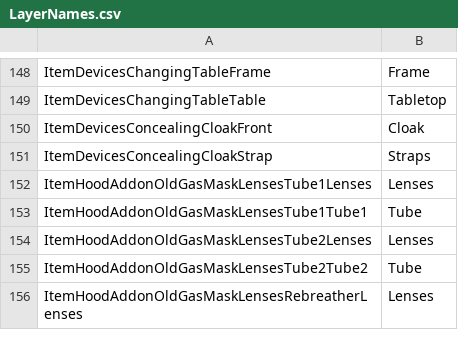
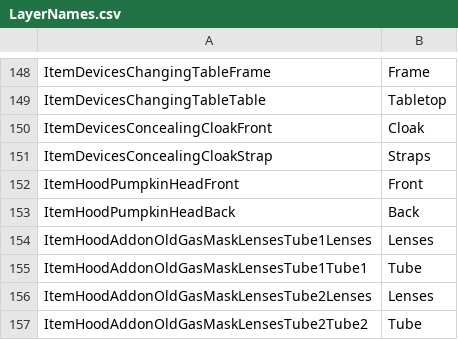
Before and after one commit to aldarris/Bondage-College, a CSV file: BondageClub/Assets/Female3DCG/LayerNames.csv, drawn as a sheet; only a part is shown, gaps mark what is left out; the shorter side is filled out with more unchanged rows; the diff names each change by its address in the sheet, - before the commit and + after, or states it on an @@ line.

Commit message:
Pumpkin -- hiding hair back, layer names

```diff
--- a/BondageClub/Assets/Female3DCG/LayerNames.csv
+++ b/BondageClub/Assets/Female3DCG/LayerNames.csv
+row 152: ItemHoodPumpkinHeadFront | Front
+row 153: ItemHoodPumpkinHeadBack | Back
```
Also changed, not shown: 1 other file.
